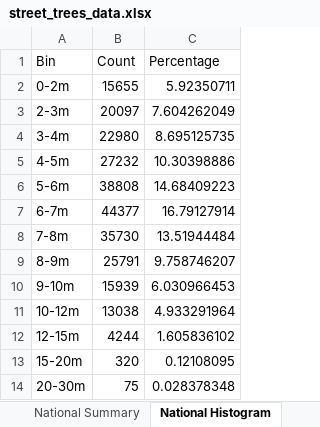
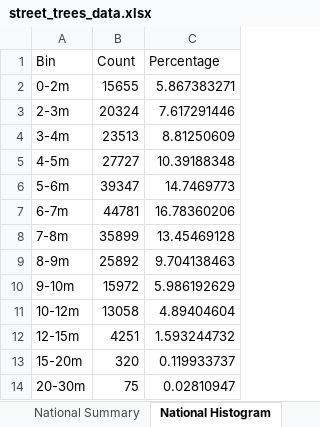
Before and after one commit to oraleks/tree-trunk-prediction, an Excel workbook: street_trees_data.xlsx, sheet National Histogram, drawn as a sheet; values as stored, in another font and other column widths than the file's, no borders; the diff names each change by its address in the sheet, - before the commit and + after, or states it on an @@ line.

```diff
--- a/street_trees_data.xlsx (sheet National Histogram)
+++ b/street_trees_data.xlsx (sheet National Histogram)
-C2 (Percentage): 5.92350711
+C2 (Percentage): 5.867383271
-B3 (Count): 20097
+B3 (Count): 20324
-C3 (Percentage): 7.604262049
+C3 (Percentage): 7.617291446
-B4 (Count): 22980
+B4 (Count): 23513
-C4 (Percentage): 8.695125735
+C4 (Percentage): 8.81250609
-B5 (Count): 27232
+B5 (Count): 27727
-C5 (Percentage): 10.30398886
+C5 (Percentage): 10.39188348
-B6 (Count): 38808
+B6 (Count): 39347
-C6 (Percentage): 14.68409223
+C6 (Percentage): 14.7469773
-B7 (Count): 44377
+B7 (Count): 44781
-C7 (Percentage): 16.79127914
+C7 (Percentage): 16.78360206
-B8 (Count): 35730
+B8 (Count): 35899
-C8 (Percentage): 13.51944484
+C8 (Percentage): 13.45469128
-B9 (Count): 25791
+B9 (Count): 25892
-C9 (Percentage): 9.758746207
+C9 (Percentage): 9.704138463
-B10 (Count): 15939
+B10 (Count): 15972
-C10 (Percentage): 6.030966453
+C10 (Percentage): 5.986192629
-B11 (Count): 13038
+B11 (Count): 13058
-C11 (Percentage): 4.933291964
+C11 (Percentage): 4.89404604
-B12 (Count): 4244
+B12 (Count): 4251
-C12 (Percentage): 1.605836102
+C12 (Percentage): 1.593244732
-C13 (Percentage): 0.12108095
+C13 (Percentage): 0.119933737
-C14 (Percentage): 0.028378348
+C14 (Percentage): 0.02810947
```
Also changed, not shown: sheet City Statistics, sheet Histogram Bins, sheet Size Classes, sheet National Summary, urban_forest_data.xlsx, 25 other files.
